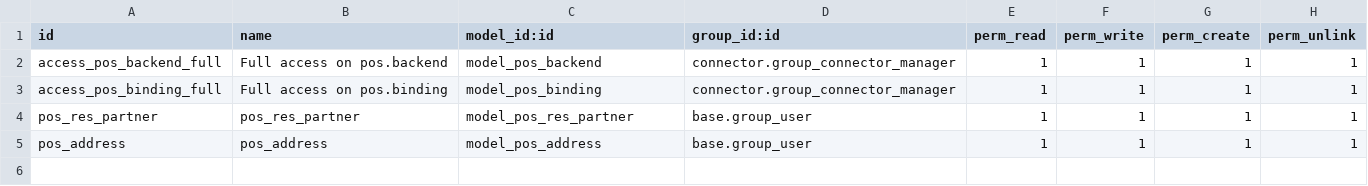
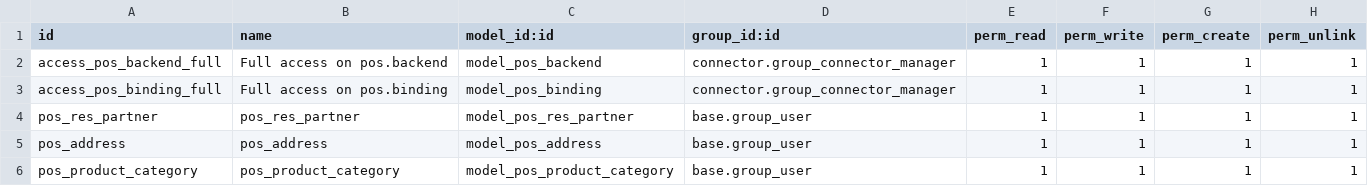
Before and after one commit to hcmut-odoo/connector_pos, a CSV file: security/ir.model.access.csv, drawn as a sheet; the diff names each change by its address in the sheet, - before the commit and + after, or states it on an @@ line.

Commit message:
add permission for pos.product.category model

```diff
--- a/security/ir.model.access.csv
+++ b/security/ir.model.access.csv
+row 6: pos_product_category | pos_product_category | model_pos_product_category | base.group_user | 1 | 1 | 1 | 1
```
